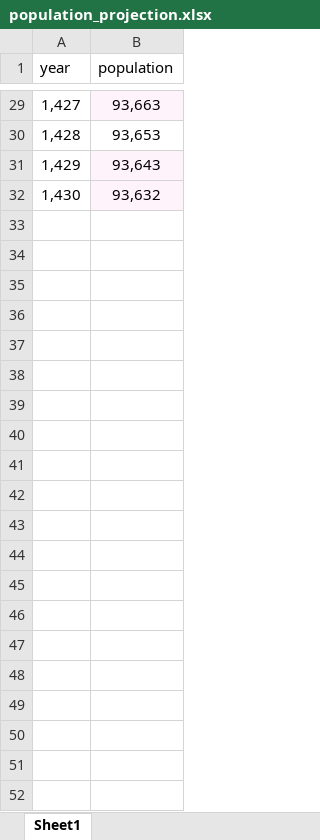
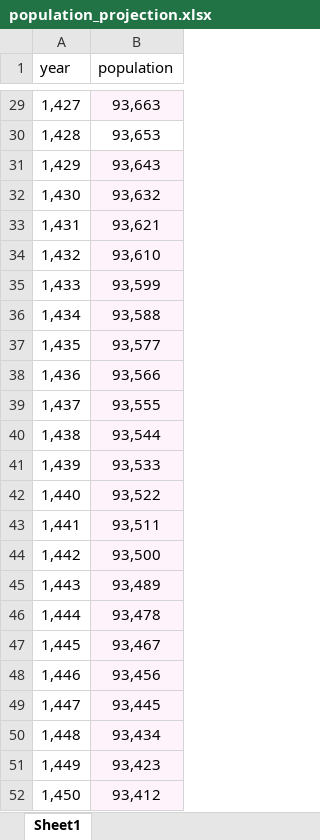
Before and after one commit to aliraad79/ParamChanges, an Excel workbook: projection/csv/population_projection.xlsx, sheet Sheet1, drawn as a sheet; only a part is shown, gaps mark what is left out; values as stored, in another font and other column widths than the file's, no borders; the diff names each change by its address in the sheet, - before the commit and + after, or states it on an @@ line.

```diff
--- a/projection/csv/population_projection.xlsx (sheet Sheet1)
+++ b/projection/csv/population_projection.xlsx (sheet Sheet1)
+row 33: 1,431 | 93,621
+row 34: 1,432 | 93,610
+row 35: 1,433 | 93,599
+row 36: 1,434 | 93,588
+row 37: 1,435 | 93,577
+row 38: 1,436 | 93,566
+row 39: 1,437 | 93,555
+row 40: 1,438 | 93,544
+row 41: 1,439 | 93,533
+row 42: 1,440 | 93,522
+row 43: 1,441 | 93,511
+row 44: 1,442 | 93,500
+row 45: 1,443 | 93,489
+row 46: 1,444 | 93,478
+row 47: 1,445 | 93,467
+row 48: 1,446 | 93,456
+row 49: 1,447 | 93,445
+row 50: 1,448 | 93,434
+row 51: 1,449 | 93,423
+row 52: 1,450 | 93,412
```
Also changed, not shown: 1 other file.
